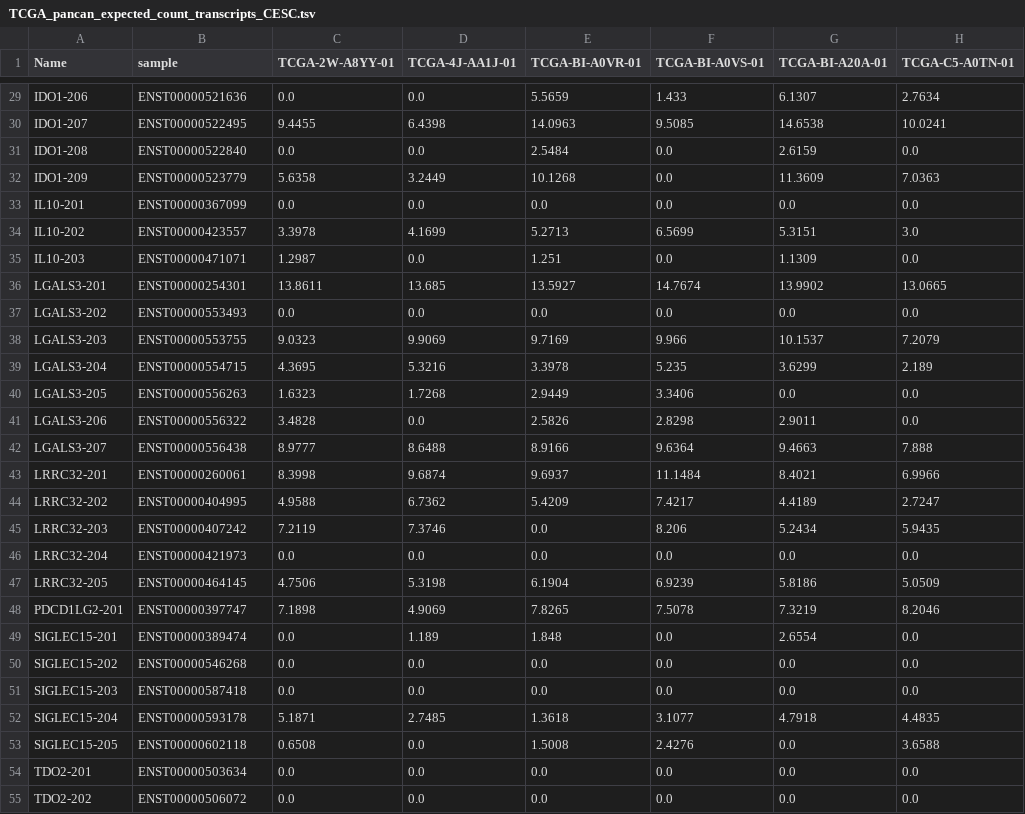
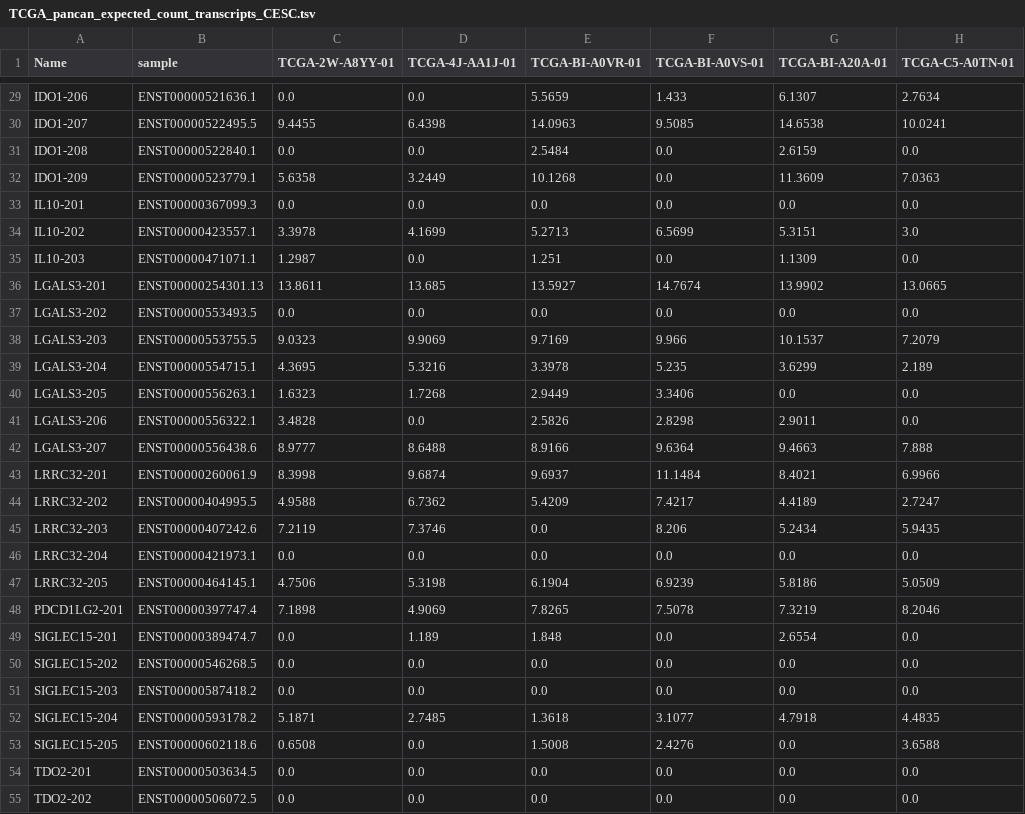
Before and after one commit to MetteBoge/TMA_thesis, a TSV file: data/transcript_expression/TCGA_pancan_expected_count_transcripts_CESC.tsv, drawn as a sheet; only a part is shown, gaps mark what is left out; the diff covers the shown part only; the diff names each change by its address in the sheet, - before the commit and + after, or states it on an @@ line.

```diff
--- a/data/transcript_expression/TCGA_pancan_expected_count_transcripts_CESC.tsv
+++ b/data/transcript_expression/TCGA_pancan_expected_count_transcripts_CESC.tsv
-B29 (sample): ENST00000521636
+B29 (sample): ENST00000521636.1
-B30 (sample): ENST00000522495
+B30 (sample): ENST00000522495.5
-B31 (sample): ENST00000522840
+B31 (sample): ENST00000522840.1
-B32 (sample): ENST00000523779
+B32 (sample): ENST00000523779.1
-B33 (sample): ENST00000367099
+B33 (sample): ENST00000367099.3
-B34 (sample): ENST00000423557
+B34 (sample): ENST00000423557.1
-B35 (sample): ENST00000471071
+B35 (sample): ENST00000471071.1
-B36 (sample): ENST00000254301
+B36 (sample): ENST00000254301.13
-B37 (sample): ENST00000553493
+B37 (sample): ENST00000553493.5
-B38 (sample): ENST00000553755
+B38 (sample): ENST00000553755.5
-B39 (sample): ENST00000554715
+B39 (sample): ENST00000554715.1
-B40 (sample): ENST00000556263
+B40 (sample): ENST00000556263.1
-B41 (sample): ENST00000556322
+B41 (sample): ENST00000556322.1
-B42 (sample): ENST00000556438
+B42 (sample): ENST00000556438.6
-B43 (sample): ENST00000260061
+B43 (sample): ENST00000260061.9
-B44 (sample): ENST00000404995
+B44 (sample): ENST00000404995.5
-B45 (sample): ENST00000407242
+B45 (sample): ENST00000407242.6
-B46 (sample): ENST00000421973
+B46 (sample): ENST00000421973.1
-B47 (sample): ENST00000464145
+B47 (sample): ENST00000464145.1
-B48 (sample): ENST00000397747
+B48 (sample): ENST00000397747.4
-B49 (sample): ENST00000389474
+B49 (sample): ENST00000389474.7
-B50 (sample): ENST00000546268
+B50 (sample): ENST00000546268.5
-B51 (sample): ENST00000587418
+B51 (sample): ENST00000587418.2
-B52 (sample): ENST00000593178
+B52 (sample): ENST00000593178.2
-B53 (sample): ENST00000602118
+B53 (sample): ENST00000602118.6
-B54 (sample): ENST00000503634
+B54 (sample): ENST00000503634.5
-B55 (sample): ENST00000506072
+B55 (sample): ENST00000506072.5
```
Also changed, not shown: 37 edited cells elsewhere in this file, data/transcript_expression/TCGA_pancan_expected_count_transcripts_BRCA.tsv, data/transcript_expression/TCGA_pancan_expected_count_transcripts_CHOL.tsv, 7 other files.
